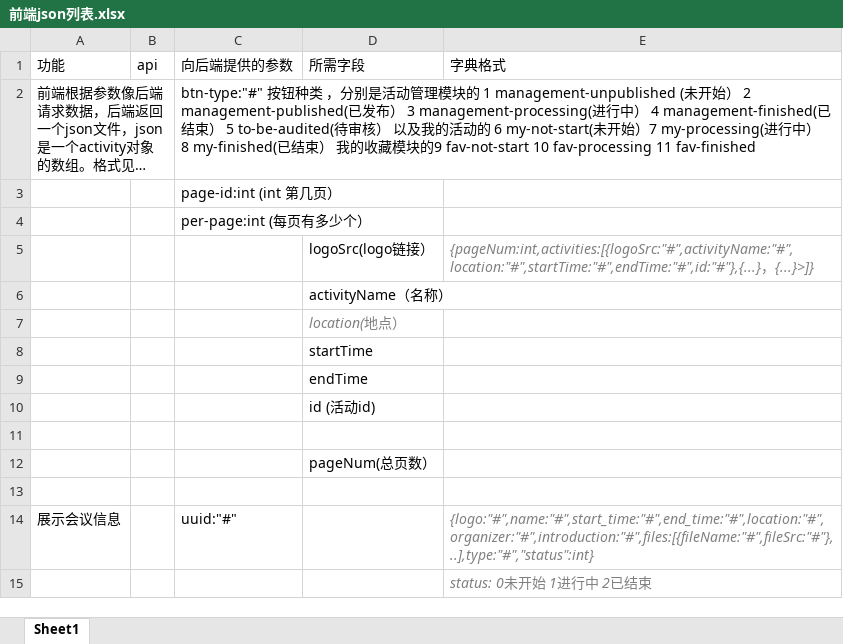
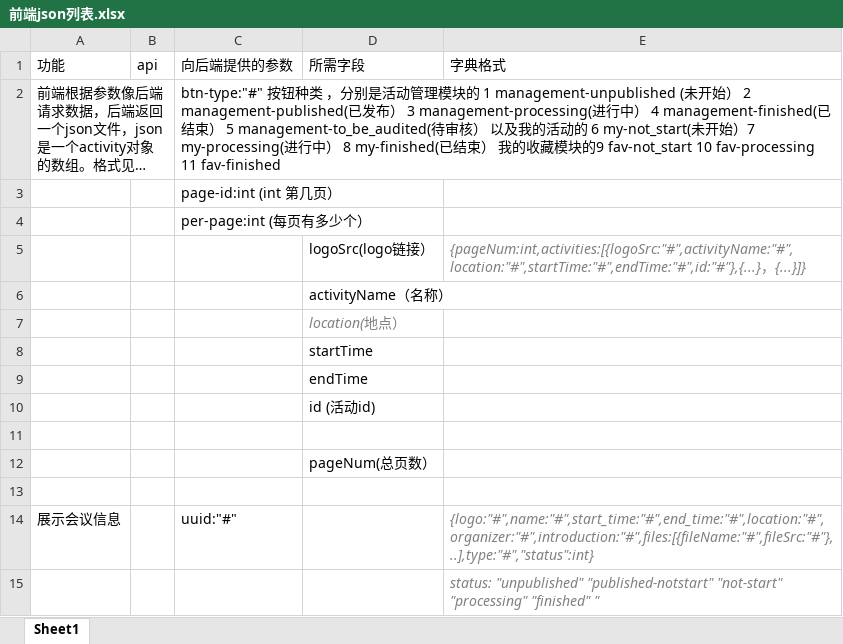
Before and after one commit to programer-never-give-up/TeamDocument, an Excel workbook: 前端json列表.xlsx, sheet Sheet1, drawn as a sheet; long unchanged cells end in …; values as stored, in another font and other column widths than the file's, no borders; the diff names each change by its address in the sheet, - before the commit and + after, or states it on an @@ line.

```diff
--- a/前端json列表.xlsx (sheet Sheet1)
+++ b/前端json列表.xlsx (sheet Sheet1)
-C2: …5 to-be-audited(待审核） 以及我的活动的 6 my-not-start(未开始）7 my-processing(进行中） 8 my-finished(已结束） 我的收藏模块的9 fav-not-start 10 fav-processing…
+C2: …5 management-to_be_audited(待审核） 以及我的活动的 6 my-not_start(未开始）7 my-processing(进行中） 8 my-finished(已结束） 我的收藏模块的9 fav-not_start 10 fav-processing…
-E5: {pageNum:int,activities:[{logoSrc:"#",activityName:"#",location:"#",startTime:"#",endTime:"#",id:"#"},{...}，{...}>]}
+E5: {pageNum:int,activities:[{logoSrc:"#",activityName:"#",location:"#",startTime:"#",endTime:"#",id:"#"},{...}，{...}]}
-E15: status: 0未开始 1进行中 2已结束
+E15: status: "unpublished" "published-notstart" "not-start" "processing" "finished" "
```
Also changed, not shown: api分配与需要前端post以及返回的json.xlsx.
